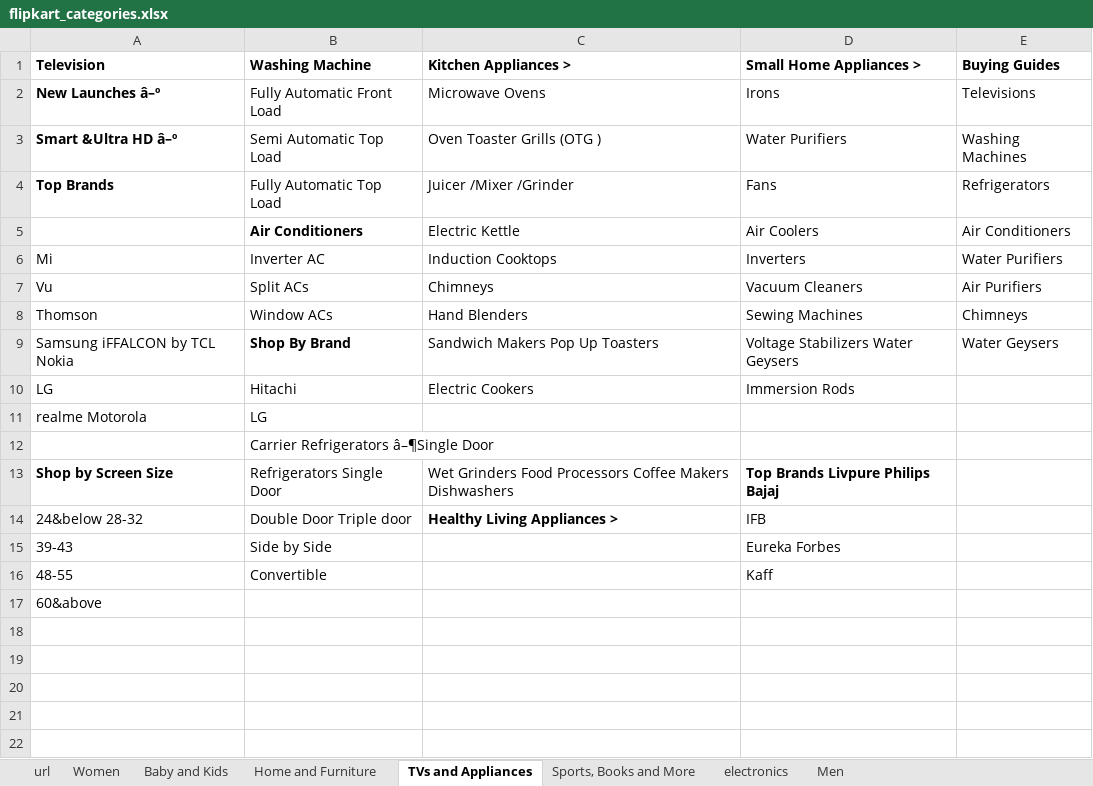
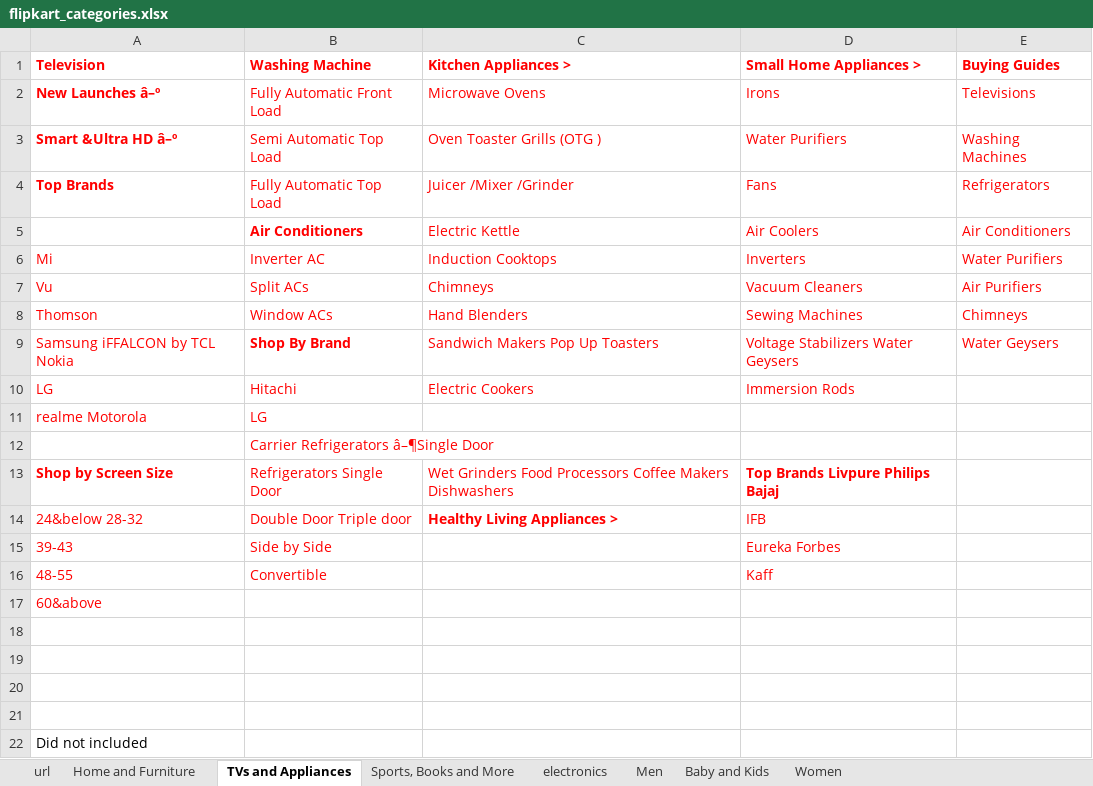
Before and after one commit to priyankkhanna/product_price_prediction, an Excel workbook: flipkart_categories.xlsx, sheet TVs and Appliances, drawn as a sheet; values as stored, in another font and other column widths than the file's, no borders; the diff names each change by its address in the sheet, - before the commit and + after, or states it on an @@ line.

```diff
--- a/flipkart_categories.xlsx (sheet TVs and Appliances)
+++ b/flipkart_categories.xlsx (sheet TVs and Appliances)
@@ sheet tab order changed: url | Home and Furniture | TVs and Appliances | Sports, Books and More | electronics | Men | Baby and Kids | Women @@
-A1:E4 text colour: black
+A1:E4 text colour: #FF0000
-B5:E5 text colour: black
+B5:E5 text colour: #FF0000
-A6:E9 text colour: black
+A6:E9 text colour: #FF0000
-A10:D10 text colour: black
+A10:D10 text colour: #FF0000
-A11:B11 text colour: black
+A11:B11 text colour: #FF0000
-B12 text colour: black
+B12 text colour: #FF0000
-A13:D14 text colour: black
+A13:D14 text colour: #FF0000
-A15:B16 text colour: black
+A15:B16 text colour: #FF0000
-D15:D16 text colour: black
+D15:D16 text colour: #FF0000
-A17 text colour: black
+A17 text colour: #FF0000
+row 18: (empty)
+row 19: (empty)
+row 20: (empty)
+row 21: (empty)
+row 22: Did not included
```
Also changed, not shown: sheet url, sheet Home and Furniture, sheet Baby and Kids.
